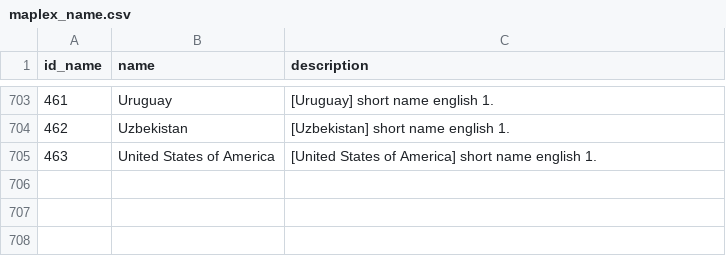
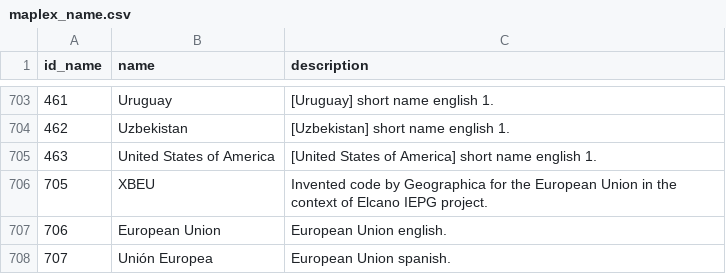
Before and after one commit to GeographicaGS/Elcano-iepg, a CSV file: database/maplex_name.csv, drawn as a sheet; only a part is shown, gaps mark what is left out; the diff names each change by its address in the sheet, - before the commit and + after, or states it on an @@ line.

```diff
--- a/database/maplex_name.csv
+++ b/database/maplex_name.csv
+row 706: 705 | XBEU | Invented code by Geographica for the European Union in the context of Elcano IEPG project.
+row 707: 706 | European Union | European Union english.
+row 708: 707 | Unión Europea | European Union spanish.
```
Also changed, not shown: database/maplex_geoentity.csv, database/maplex_geoentity_name.csv, 27 other files.
